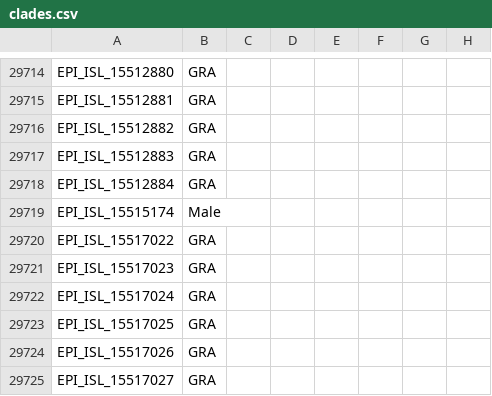
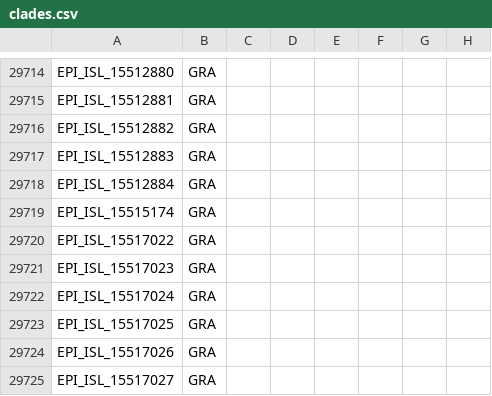
Before and after one commit to mgvi-nibm/c19-gsv, a CSV file: clades.csv, drawn as a sheet; only a part is shown, gaps mark what is left out; the diff covers the shown part only; the diff names each change by its address in the sheet, - before the commit and + after, or states it on an @@ line.

Commit message:
Updated data

```diff
--- a/clades.csv
+++ b/clades.csv
-B29719: Male
+B29719: GRA
```
Also changed, not shown: 61 added rows and 1 removed row elsewhere in this file.
